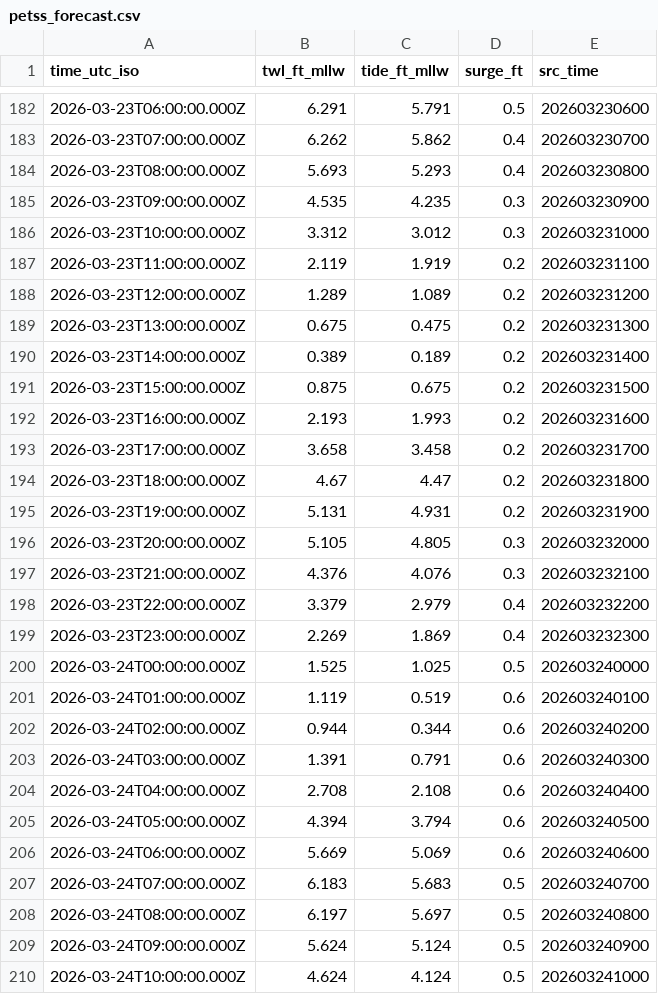
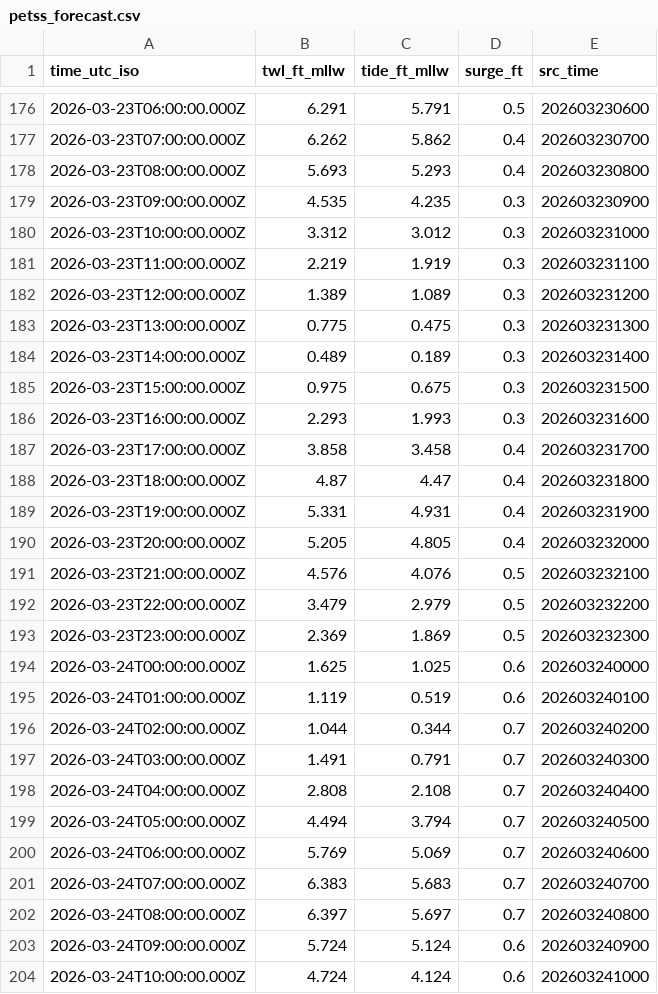
Before and after one commit to hondrospj/Reedy-Point, a CSV file: data/petss_forecast.csv, drawn as a sheet; only a part is shown, gaps mark what is left out; the diff covers the shown part only.

```diff
--- a/data/petss_forecast.csv
+++ b/data/petss_forecast.csv
@@ -186,25 +180,25 @@ time_utc_iso,twl_ft_mllw,tide_ft_mllw,surge_ft,src_time
 2026-03-23T10:00:00.000Z,3.312,3.012,0.3,202603231000
-2026-03-23T11:00:00.000Z,2.119,1.919,0.2,202603231100
-2026-03-23T12:00:00.000Z,1.289,1.089,0.2,202603231200
-2026-03-23T13:00:00.000Z,0.675,0.475,0.2,202603231300
-2026-03-23T14:00:00.000Z,0.389,0.189,0.2,202603231400
-2026-03-23T15:00:00.000Z,0.875,0.675,0.2,202603231500
-2026-03-23T16:00:00.000Z,2.193,1.993,0.2,202603231600
-2026-03-23T17:00:00.000Z,3.658,3.458,0.2,202603231700
-2026-03-23T18:00:00.000Z,4.67,4.47,0.2,202603231800
-2026-03-23T19:00:00.000Z,5.131,4.931,0.2,202603231900
-2026-03-23T20:00:00.000Z,5.105,4.805,0.3,202603232000
-2026-03-23T21:00:00.000Z,4.376,4.076,0.3,202603232100
-2026-03-23T22:00:00.000Z,3.379,2.979,0.4,202603232200
-2026-03-23T23:00:00.000Z,2.269,1.869,0.4,202603232300
-2026-03-24T00:00:00.000Z,1.525,1.025,0.5,202603240000
+2026-03-23T11:00:00.000Z,2.219,1.919,0.3,202603231100
+2026-03-23T12:00:00.000Z,1.389,1.089,0.3,202603231200
+2026-03-23T13:00:00.000Z,0.775,0.475,0.3,202603231300
+2026-03-23T14:00:00.000Z,0.489,0.189,0.3,202603231400
+2026-03-23T15:00:00.000Z,0.975,0.675,0.3,202603231500
+2026-03-23T16:00:00.000Z,2.293,1.993,0.3,202603231600
+2026-03-23T17:00:00.000Z,3.858,3.458,0.4,202603231700
+2026-03-23T18:00:00.000Z,4.87,4.47,0.4,202603231800
+2026-03-23T19:00:00.000Z,5.331,4.931,0.4,202603231900
+2026-03-23T20:00:00.000Z,5.205,4.805,0.4,202603232000
+2026-03-23T21:00:00.000Z,4.576,4.076,0.5,202603232100
+2026-03-23T22:00:00.000Z,3.479,2.979,0.5,202603232200
+2026-03-23T23:00:00.000Z,2.369,1.869,0.5,202603232300
+2026-03-24T00:00:00.000Z,1.625,1.025,0.6,202603240000
 2026-03-24T01:00:00.000Z,1.119,0.519,0.6,202603240100
-2026-03-24T02:00:00.000Z,0.944,0.344,0.6,202603240200
-2026-03-24T03:00:00.000Z,1.391,0.791,0.6,202603240300
-2026-03-24T04:00:00.000Z,2.708,2.108,0.6,202603240400
-2026-03-24T05:00:00.000Z,4.394,3.794,0.6,202603240500
-2026-03-24T06:00:00.000Z,5.669,5.069,0.6,202603240600
-2026-03-24T07:00:00.000Z,6.183,5.683,0.5,202603240700
-2026-03-24T08:00:00.000Z,6.197,5.697,0.5,202603240800
-2026-03-24T09:00:00.000Z,5.624,5.124,0.5,202603240900
-2026-03-24T10:00:00.000Z,4.624,4.124,0.5,202603241000
+2026-03-24T02:00:00.000Z,1.044,0.344,0.7,202603240200
+2026-03-24T03:00:00.000Z,1.491,0.791,0.7,202603240300
+2026-03-24T04:00:00.000Z,2.808,2.108,0.7,202603240400
+2026-03-24T05:00:00.000Z,4.494,3.794,0.7,202603240500
+2026-03-24T06:00:00.000Z,5.769,5.069,0.7,202603240600
+2026-03-24T07:00:00.000Z,6.383,5.683,0.7,202603240700
+2026-03-24T08:00:00.000Z,6.397,5.697,0.7,202603240800
+2026-03-24T09:00:00.000Z,5.724,5.124,0.6,202603240900
+2026-03-24T10:00:00.000Z,4.724,4.124,0.6,202603241000
```
Also changed, not shown: 6 added rows, 6 removed rows and 60 edited cells elsewhere in this file, 3 other files.
